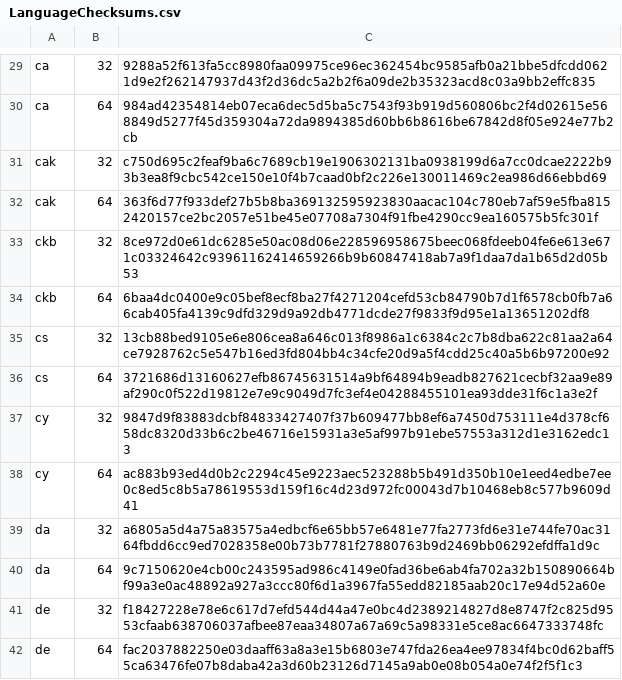
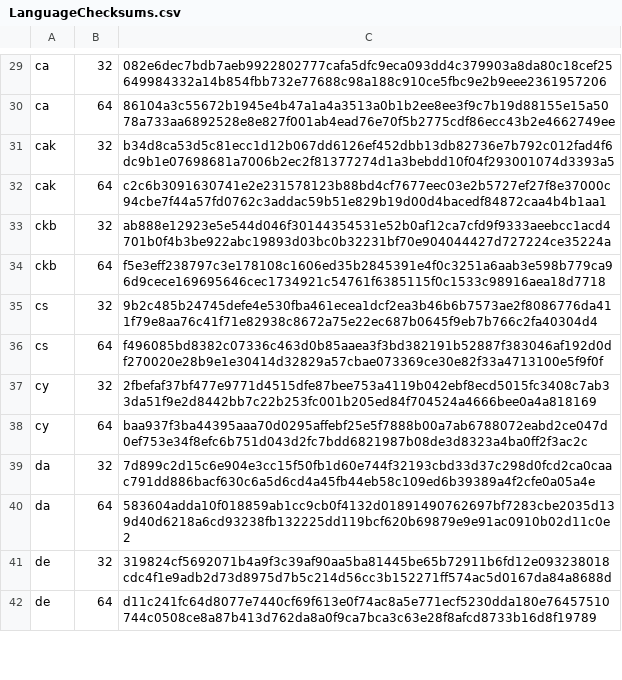
Before and after one commit to mkevenaar/chocolatey-packages, a CSV file: automatic/firefox-nightly/tools/LanguageChecksums.csv, drawn as a sheet; only a part is shown, gaps mark what is left out; the diff covers the shown part only; the diff names each change by its address in the sheet, - before the commit and + after, or states it on an @@ line.

```diff
--- a/automatic/firefox-nightly/tools/LanguageChecksums.csv
+++ b/automatic/firefox-nightly/tools/LanguageChecksums.csv
-C29: 9288a52f613fa5cc8980faa09975ce96ec362454bc9585afb0a21bbe5dfcdd0621d9e2f262147937d43f2d36dc5a2b2f6a09de2b35323acd8c03a9bb2effc835
+C29: 082e6dec7bdb7aeb9922802777cafa5dfc9eca093dd4c379903a8da80c18cef25649984332a14b854fbb732e77688c98a188c910ce5fbc9e2b9eee2361957206
-C30: 984ad42354814eb07eca6dec5d5ba5c7543f93b919d560806bc2f4d02615e568849d5277f45d359304a72da9894385d60bb6b8616be67842d8f05e924e77b2cb
+C30: 86104a3c55672b1945e4b47a1a4a3513a0b1b2ee8ee3f9c7b19d88155e15a5078a733aa6892528e8e827f001ab4ead76e70f5b2775cdf86ecc43b2e4662749ee
-C31: c750d695c2feaf9ba6c7689cb19e1906302131ba0938199d6a7cc0dcae2222b93b3ea8f9cbc542ce150e10f4b7caad0bf2c226e130011469c2ea986d66ebbd69
+C31: b34d8ca53d5c81ecc1d12b067dd6126ef452dbb13db82736e7b792c012fad4f6dc9b1e07698681a7006b2ec2f81377274d1a3bebdd10f04f293001074d3393a5
-C32: 363f6d77f933def27b5b8ba369132595923830aacac104c780eb7af59e5fba8152420157ce2bc2057e51be45e07708a7304f91fbe4290cc9ea160575b5fc301f
+C32: c2c6b3091630741e2e231578123b88bd4cf7677eec03e2b5727ef27f8e37000c94cbe7f44a57fd0762c3addac59b51e829b19d00d4bacedf84872caa4b4b1aa1
-C33: 8ce972d0e61dc6285e50ac08d06e228596958675beec068fdeeb04fe6e613e671c03324642c93961162414659266b9b60847418ab7a9f1daa7da1b65d2d05b53
+C33: ab888e12923e5e544d046f30144354531e52b0af12ca7cfd9f9333aeebcc1acd4701b0f4b3be922abc19893d03bc0b32231bf70e904044427d727224ce35224a
-C34: 6baa4dc0400e9c05bef8ecf8ba27f4271204cefd53cb84790b7d1f6578cb0fb7a66cab405fa4139c9dfd329d9a92db4771dcde27f9833f9d95e1a13651202df8
+C34: f5e3eff238797c3e178108c1606ed35b2845391e4f0c3251a6aab3e598b779ca96d9cece169695646cec1734921c54761f6385115f0c1533c98916aea18d7718
-C35: 13cb88bed9105e6e806cea8a646c013f8986a1c6384c2c7b8dba622c81aa2a64ce7928762c5e547b16ed3fd804bb4c34cfe20d9a5f4cdd25c40a5b6b97200e92
+C35: 9b2c485b24745defe4e530fba461ecea1dcf2ea3b46b6b7573ae2f8086776da411f79e8aa76c41f71e82938c8672a75e22ec687b0645f9eb7b766c2fa40304d4
-C36: 3721686d13160627efb86745631514a9bf64894b9eadb827621cecbf32aa9e89af290c0f522d19812e7e9c9049d7fc3ef4e04288455101ea93dde31f6c1a3e2f
+C36: f496085bd8382c07336c463d0b85aaea3f3bd382191b52887f383046af192d0df270020e28b9e1e30414d32829a57cbae073369ce30e82f33a4713100e5f9f0f
-C37: 9847d9f83883dcbf84833427407f37b609477bb8ef6a7450d753111e4d378cf658dc8320d33b6c2be46716e15931a3e5af997b91ebe57553a312d1e3162edc13
+C37: 2fbefaf37bf477e9771d4515dfe87bee753a4119b042ebf8ecd5015fc3408c7ab33da51f9e2d8442bb7c22b253fc001b205ed84f704524a4666bee0a4a818169
-C38: ac883b93ed4d0b2c2294c45e9223aec523288b5b491d350b10e1eed4edbe7ee0c8ed5c8b5a78619553d159f16c4d23d972fc00043d7b10468eb8c577b9609d41
+C38: baa937f3ba44395aaa70d0295affebf25e5f7888b00a7ab6788072eabd2ce047d0ef753e34f8efc6b751d043d2fc7bdd6821987b08de3d8323a4ba0ff2f3ac2c
-C39: a6805a5d4a75a83575a4edbcf6e65bb57e6481e77fa2773fd6e31e744fe70ac3164fbdd6cc9ed7028358e00b73b7781f27880763b9d2469bb06292efdffa1d9c
+C39: 7d899c2d15c6e904e3cc15f50fb1d60e744f32193cbd33d37c298d0fcd2ca0caac791dd886bacf630c6a5d6cd4a45fb44eb58c109ed6b39389a4f2cfe0a05a4e
-C40: 9c7150620e4cb00c243595ad986c4149e0fad36be6ab4fa702a32b150890664bf99a3e0ac48892a927a3ccc80f6d1a3967fa55edd82185aab20c17e94d52a60e
+C40: 583604adda10f018859ab1cc9cb0f4132d01891490762697bf7283cbe2035d139d40d6218a6cd93238fb132225dd119bcf620b69879e9e91ac0910b02d11c0e2
-C41: f18427228e78e6c617d7efd544d44a47e0bc4d2389214827d8e8747f2c825d9553cfaab638706037afbee87eaa34807a67a69c5a98331e5ce8ac6647333748fc
+C41: 319824cf5692071b4a9f3c39af90aa5ba81445be65b72911b6fd12e093238018cdc4f1e9adb2d73d8975d7b5c214d56cc3b152271ff574ac5d0167da84a8688d
-C42: fac2037882250e03daaff63a8a3e15b6803e747fda26ea4ee97834f4bc0d62baff55ca63476fe07b8daba42a3d60b23126d7145a9ab0e08b054a0e74f2f5f1c3
+C42: d11c241fc64d8077e7440cf69f613e0f74ac8a5e771ecf5230dda180e76457510744c0508ce8a87b413d762da8a0f9ca7bca3c63e28f8afcd8733b16d8f19789
```
Also changed, not shown: 181 edited cells elsewhere in this file, 3 other files.
